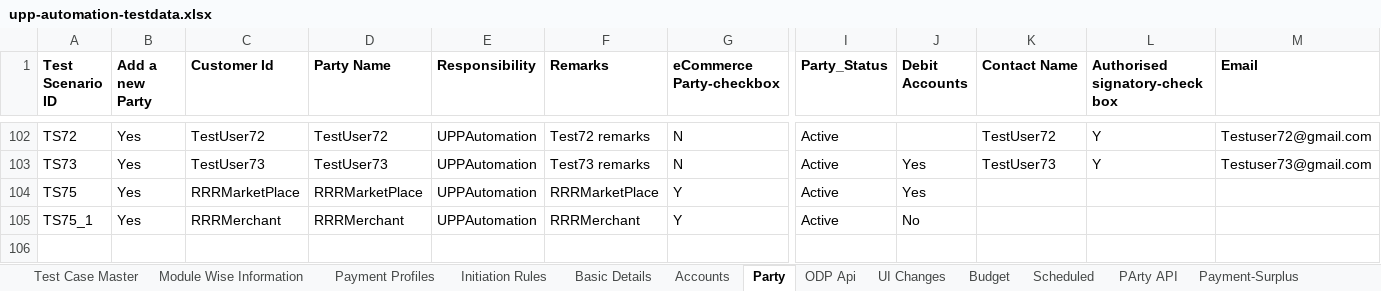
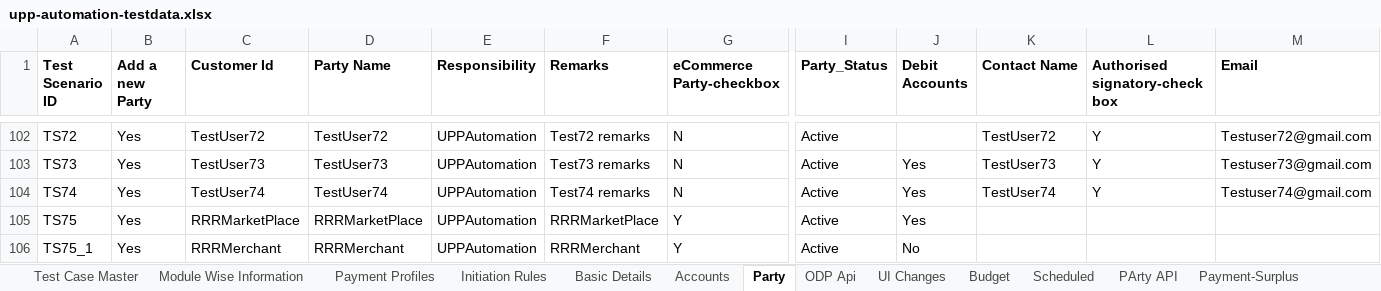
Before and after one commit to deepakdude938/upp, an Excel workbook: src/main/resources/upp-automation-testdata.xlsx, sheet Party, drawn as a sheet; only a part is shown, gaps mark what is left out; values as stored, in another font and other column widths than the file's, no borders; charts and pictures not drawn; rows hold the shown columns only; the diff names each change by its address in the sheet, - before the commit and + after, or states it on an @@ line.

Commit message:
updated Failed test cases

```diff
--- a/src/main/resources/upp-automation-testdata.xlsx (sheet Party)
+++ b/src/main/resources/upp-automation-testdata.xlsx (sheet Party)
+row 104: TS74 | Yes | TestUser74 | TestUser74 | UPPAutomation | Test74 remarks | N | Active | Yes | TestUser74 | Y | Testuser74@gmail.com
```
Also changed, not shown: sheet Test Case Master, sheet Basic Details, sheet Configuration, sheet Accounts, charts or pictures, src/main/resources/Bulk_ConventionalTransactions_File.xlsx, 4 other files.
